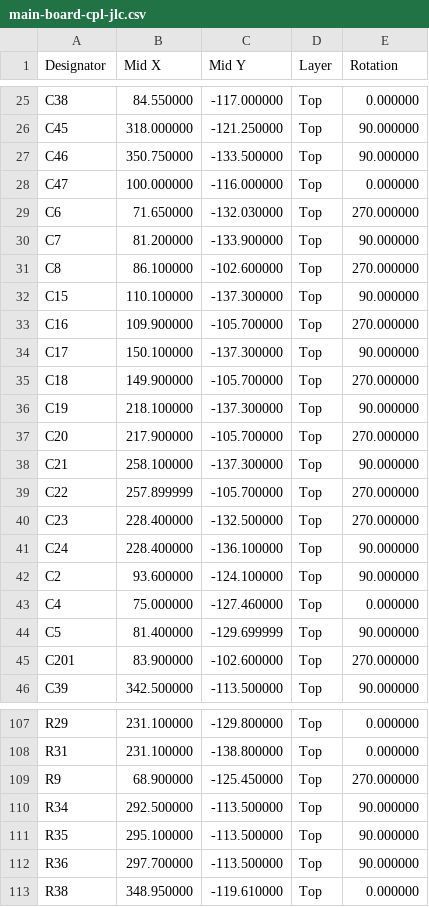
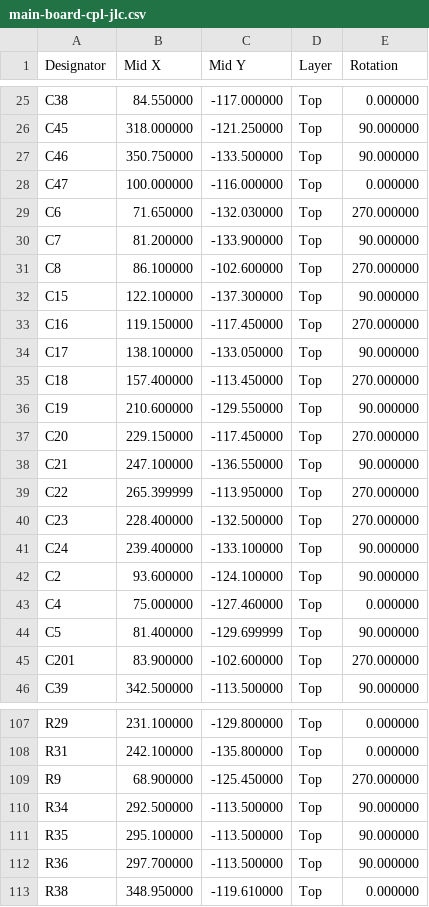
Before and after one commit to jeffmhopkins/Woody, a CSV file: hardware/boards/main-board/fab/main-board-cpl-jlc.csv, drawn as a sheet; only a part is shown, gaps mark what is left out; the diff covers the shown part only; the diff names each change by its address in the sheet, - before the commit and + after, or states it on an @@ line.

```diff
--- a/hardware/boards/main-board/fab/main-board-cpl-jlc.csv
+++ b/hardware/boards/main-board/fab/main-board-cpl-jlc.csv
-B32 (Mid X): 110.100000
+B32 (Mid X): 122.100000
-B33 (Mid X): 109.900000
+B33 (Mid X): 119.150000
-C33 (Mid Y): -105.700000
+C33 (Mid Y): -117.450000
-B34 (Mid X): 150.100000
+B34 (Mid X): 138.100000
-C34 (Mid Y): -137.300000
+C34 (Mid Y): -133.050000
-B35 (Mid X): 149.900000
+B35 (Mid X): 157.400000
-C35 (Mid Y): -105.700000
+C35 (Mid Y): -113.450000
-B36 (Mid X): 218.100000
+B36 (Mid X): 210.600000
-C36 (Mid Y): -137.300000
+C36 (Mid Y): -129.550000
-B37 (Mid X): 217.900000
+B37 (Mid X): 229.150000
-C37 (Mid Y): -105.700000
+C37 (Mid Y): -117.450000
-B38 (Mid X): 258.100000
+B38 (Mid X): 247.100000
-C38 (Mid Y): -137.300000
+C38 (Mid Y): -136.550000
-B39 (Mid X): 257.899999
+B39 (Mid X): 265.399999
-C39 (Mid Y): -105.700000
+C39 (Mid Y): -113.950000
-B41 (Mid X): 228.400000
+B41 (Mid X): 239.400000
-C41 (Mid Y): -136.100000
+C41 (Mid Y): -133.100000
-B108 (Mid X): 231.100000
+B108 (Mid X): 242.100000
-C108 (Mid Y): -138.800000
+C108 (Mid Y): -135.800000
```
Also changed, not shown: 32 edited cells elsewhere in this file, hardware/SHEETS.csv, hardware/boards/main-board/fab/main-board-pos.csv, 28 other files.
